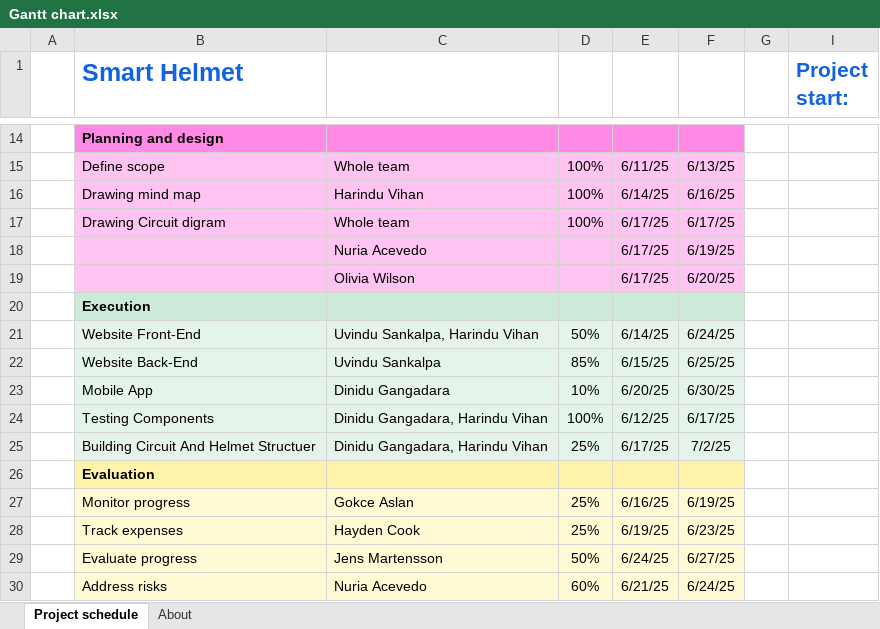
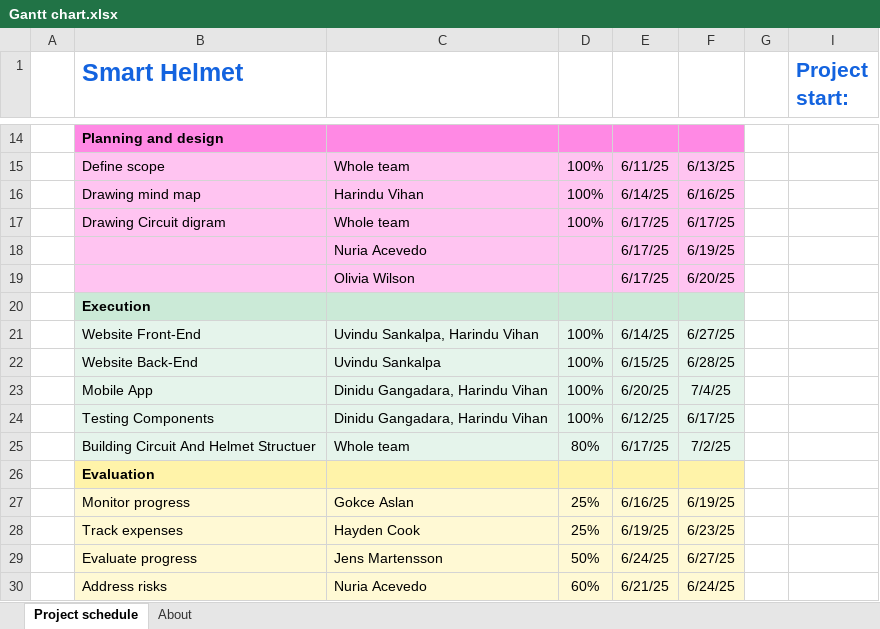
Before and after one commit to uvindusl/HNDSE-IOT-CW-2025, an Excel workbook: Gantt Chart/Gantt chart.xlsx, sheet Project schedule, drawn as a sheet; only a part is shown, gaps mark what is left out; values as stored, in another font and other column widths than the file's, no borders; conditional formats not drawn; the diff names each change by its address in the sheet, - before the commit and + after, or states it on an @@ line.

Commit message:
updated

```diff
--- a/Gantt Chart/Gantt chart.xlsx (sheet Project schedule)
+++ b/Gantt Chart/Gantt chart.xlsx (sheet Project schedule)
-D21: 50%
+D21: 100%
-F21: 6/24/25
+F21: 6/27/25
-D22: 85%
+D22: 100%
-F22: 6/25/25
+F22: 6/28/25
-C23: Dinidu Gangadara
+C23: Dinidu Gangadara, Harindu Vihan
-D23: 10%
+D23: 100%
-F23: 6/30/25
+F23: 7/4/25
-C25: Dinidu Gangadara, Harindu Vihan
+C25: Whole team
-D25: 25%
+D25: 80%
```
Also changed, not shown: hidden cells.
